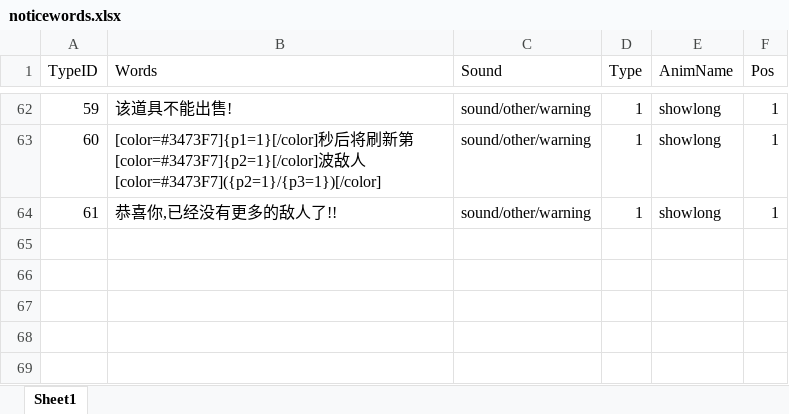
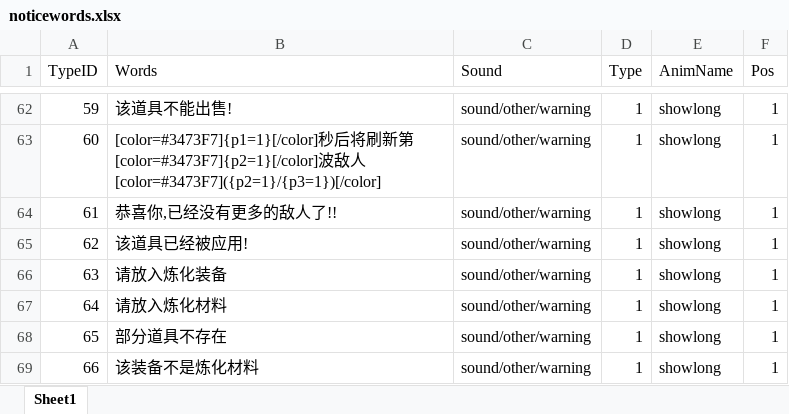
Before and after one commit to chenyang6534/dotanet_client, an Excel workbook: Excel/noticewords.xlsx, sheet Sheet1, drawn as a sheet; only a part is shown, gaps mark what is left out; values as stored, in another font and other column widths than the file's, no borders; the diff names each change by its address in the sheet, - before the commit and + after, or states it on an @@ line.

```diff
--- a/Excel/noticewords.xlsx (sheet Sheet1)
+++ b/Excel/noticewords.xlsx (sheet Sheet1)
+row 65: 62 | 该道具已经被应用! | sound/other/warning | 1 | showlong | 1
+row 66: 63 | 请放入炼化装备 | sound/other/warning | 1 | showlong | 1
+row 67: 64 | 请放入炼化材料 | sound/other/warning | 1 | showlong | 1
+row 68: 65 | 部分道具不存在 | sound/other/warning | 1 | showlong | 1
+row 69: 66 | 该装备不是炼化材料 | sound/other/warning | 1 | showlong | 1
```
Also changed, not shown: Excel/client_item.xlsx.
